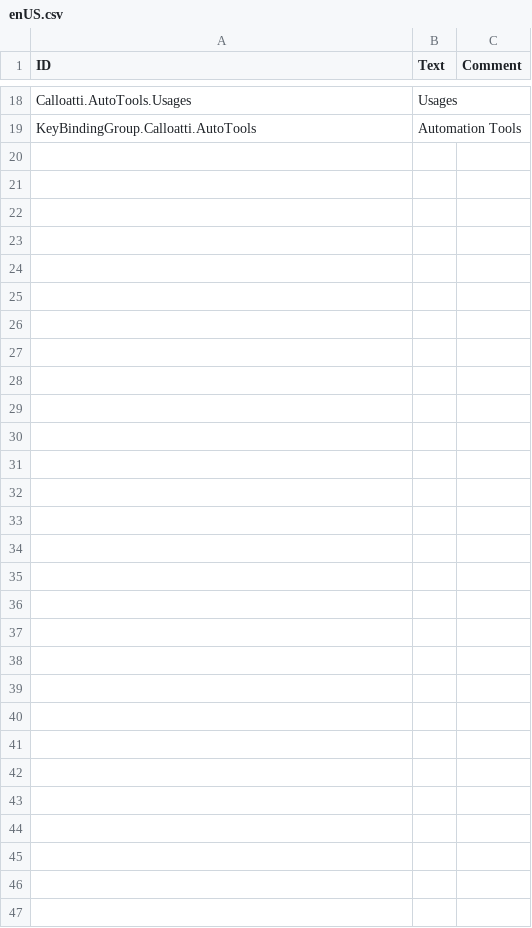
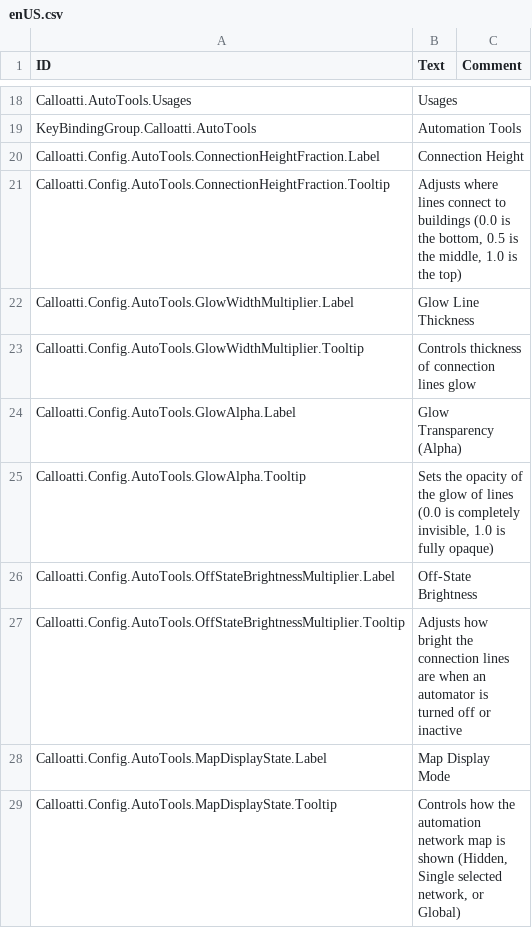
Before and after one commit to calloatti/Automation-Tools, a CSV file: Version-1.0/Localizations/enUS.csv, drawn as a sheet; only a part is shown, gaps mark what is left out; the diff names each change by its address in the sheet, - before the commit and + after, or states it on an @@ line.

```diff
--- a/Version-1.0/Localizations/enUS.csv
+++ b/Version-1.0/Localizations/enUS.csv
+row 20: Calloatti.Config.AutoTools.ConnectionHeightFraction.Label | Connection Height
+row 21: Calloatti.Config.AutoTools.ConnectionHeightFraction.Tooltip | Adjusts where lines connect to buildings (0.0 is the bottom, 0.5 is the middle, 1.0 is the top)
+row 22: Calloatti.Config.AutoTools.GlowWidthMultiplier.Label | Glow Line Thickness
+row 23: Calloatti.Config.AutoTools.GlowWidthMultiplier.Tooltip | Controls thickness of connection lines glow
+row 24: Calloatti.Config.AutoTools.GlowAlpha.Label | Glow Transparency (Alpha)
+row 25: Calloatti.Config.AutoTools.GlowAlpha.Tooltip | Sets the opacity of the glow of lines (0.0 is completely invisible, 1.0 is fully opaque)
+row 26: Calloatti.Config.AutoTools.OffStateBrightnessMultiplier.Label | Off-State Brightness
+row 27: Calloatti.Config.AutoTools.OffStateBrightnessMultiplier.Tooltip | Adjusts how bright the connection lines are when an automator is turned off or inactive
+row 28: Calloatti.Config.AutoTools.MapDisplayState.Label | Map Display Mode
+row 29: Calloatti.Config.AutoTools.MapDisplayState.Tooltip | Controls how the automation network map is shown (Hidden, Single selected network, or Global)
```
Also changed, not shown: 26 other files.
